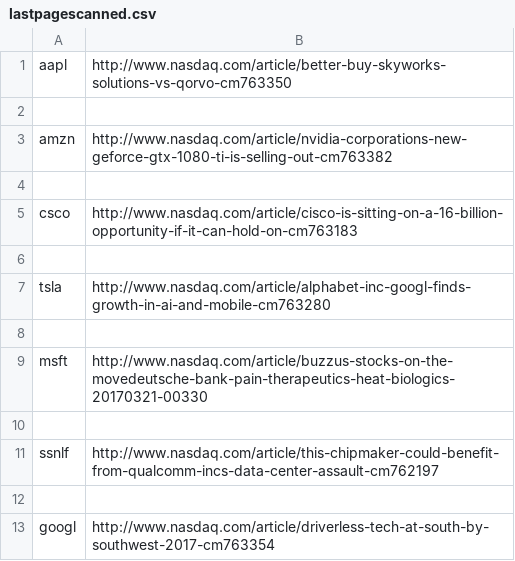
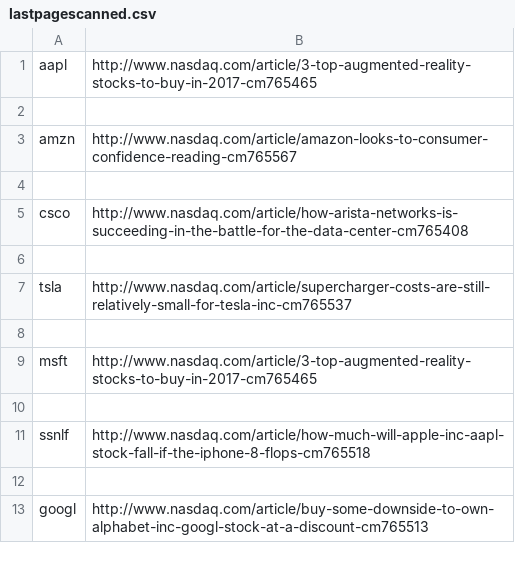
Before and after one commit to hearmstinj/pp2, a CSV file: CSV/lastpagescanned.csv, drawn as a sheet.

```diff
--- a/CSV/lastpagescanned.csv
+++ b/CSV/lastpagescanned.csv
@@ -1,13 +1,13 @@
-aapl,http://www.nasdaq.com/article/better-buy-skyworks-solutions-vs-qorvo-cm763350
+aapl,http://www.nasdaq.com/article/3-top-augmented-reality-stocks-to-buy-in-2017-cm765465
 
-amzn,http://www.nasdaq.com/article/nvidia-corporations-new-geforce-gtx-1080-ti-is-selling-out-cm763382
+amzn,http://www.nasdaq.com/article/amazon-looks-to-consumer-confidence-reading-cm765567
 
-csco,http://www.nasdaq.com/article/cisco-is-sitting-on-a-16-billion-opportunity-if-it-can-hold-on-cm763183
+csco,http://www.nasdaq.com/article/how-arista-networks-is-succeeding-in-the-battle-for-the-data-center-cm765408
 
-tsla,http://www.nasdaq.com/article/alphabet-inc-googl-finds-growth-in-ai-and-mobile-cm763280
+tsla,http://www.nasdaq.com/article/supercharger-costs-are-still-relatively-small-for-tesla-inc-cm765537
 
-msft,http://www.nasdaq.com/article/buzzus-stocks-on-the-movedeutsche-bank-pain-therapeutics-heat-biologics-20170321-00330
+msft,http://www.nasdaq.com/article/3-top-augmented-reality-stocks-to-buy-in-2017-cm765465
 
-ssnlf,http://www.nasdaq.com/article/this-chipmaker-could-benefit-from-qualcomm-incs-data-center-assault-cm762197
+ssnlf,http://www.nasdaq.com/article/how-much-will-apple-inc-aapl-stock-fall-if-the-iphone-8-flops-cm765518
 
-googl,http://www.nasdaq.com/article/driverless-tech-at-south-by-southwest-2017-cm763354
+googl,http://www.nasdaq.com/article/buy-some-downside-to-own-alphabet-inc-googl-stock-at-a-discount-cm765513
```
Also changed, not shown: CSV/aapl_HistoricalQuotes.csv, CSV/googl_HistoricalQuotes.csv, 19 other files.
